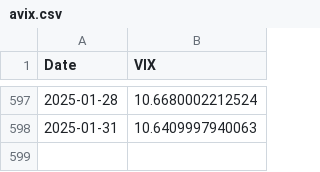
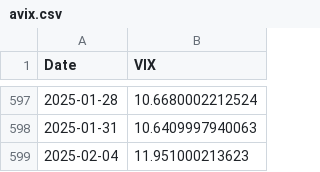
Before and after one commit to kletts/au-vix, a CSV file: avix.csv, drawn as a sheet; only a part is shown, gaps mark what is left out.

Commit message:
Push update back to repo
Files changed:
M	asxaccum.csv
M	avix.csv

```diff
--- a/avix.csv
+++ b/avix.csv
@@ -598 +598,2 @@
 2025-01-31,10.6409997940063
+2025-02-04,11.951000213623
```
Also changed, not shown: asxaccum.csv.
